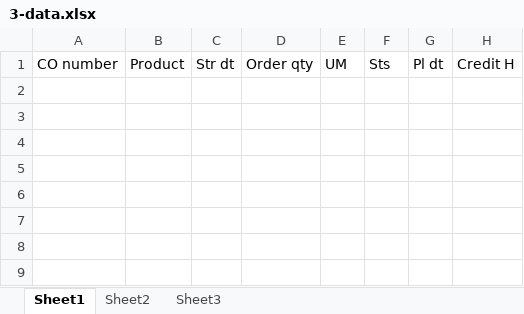
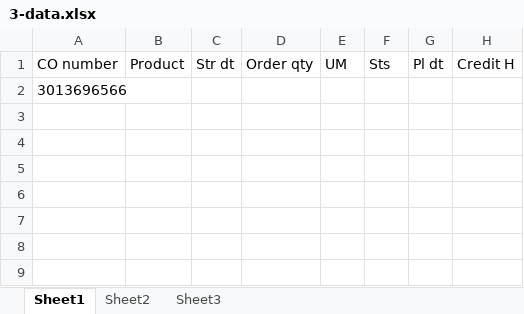
Before and after one commit to hbhardwaj03/Andyz-POC, an Excel workbook: Resources/3-data.xlsx, sheet Sheet1, drawn as a sheet; only a part is shown; values as stored, in another font and other column widths than the file's, no borders; the diff names each change by its address in the sheet, - before the commit and + after, or states it on an @@ line.

Commit message:
3-update resource with working value

```diff
--- a/Resources/3-data.xlsx (sheet Sheet1)
+++ b/Resources/3-data.xlsx (sheet Sheet1)
-A2: (empty)
+A2: 3013696566
```
